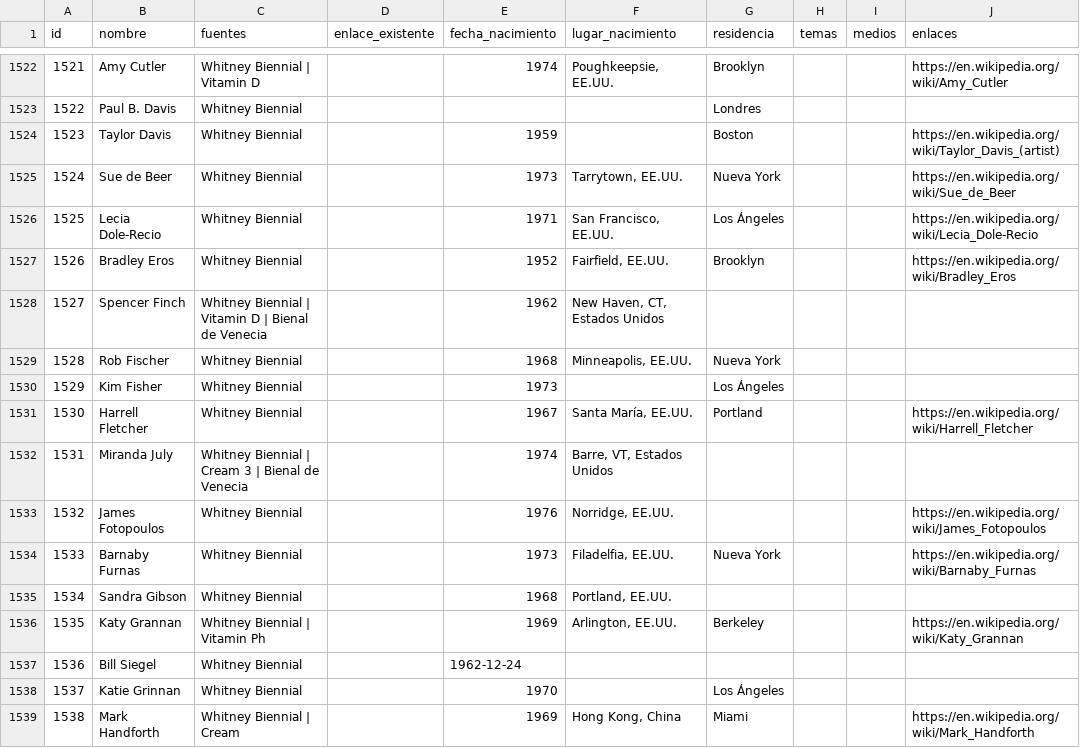
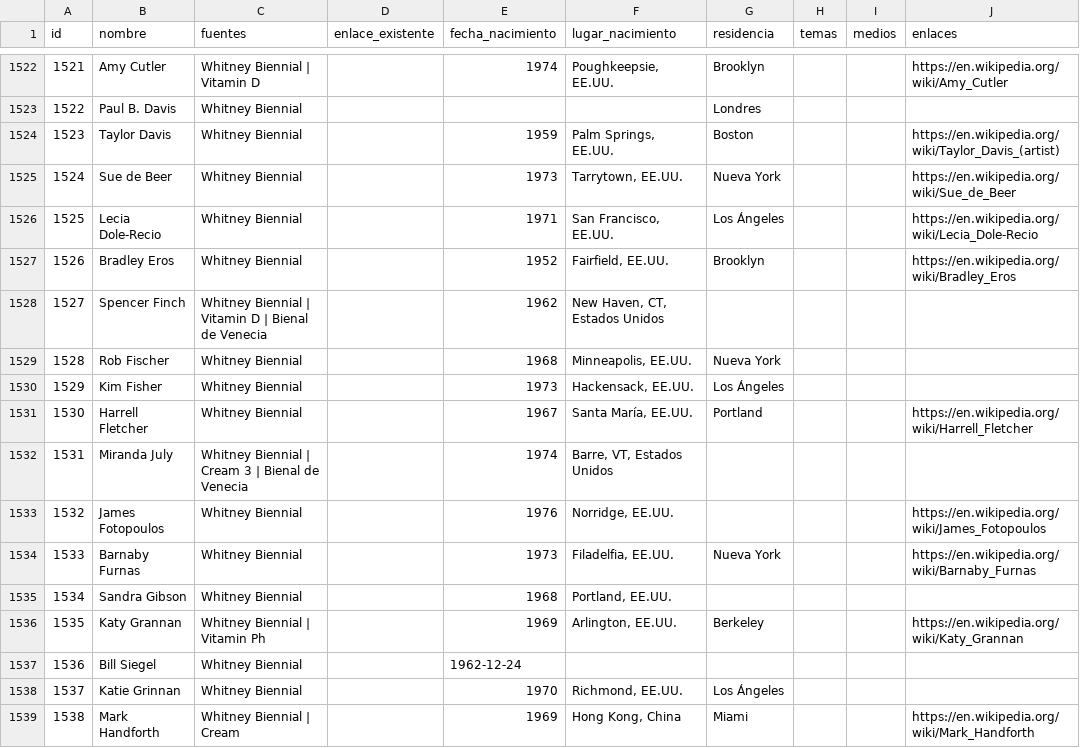
Before and after one commit to CarlosZevallosTrigoso/carto, a CSV file: lista_maestra_artistas.csv, drawn as a sheet; only a part is shown, gaps mark what is left out; the diff names each change by its address in the sheet, - before the commit and + after, or states it on an @@ line.

```diff
--- a/lista_maestra_artistas.csv
+++ b/lista_maestra_artistas.csv
-F1524 (lugar_nacimiento): (empty)
+F1524 (lugar_nacimiento): Palm Springs, EE.UU.
-F1530 (lugar_nacimiento): (empty)
+F1530 (lugar_nacimiento): Hackensack, EE.UU.
-F1538 (lugar_nacimiento): (empty)
+F1538 (lugar_nacimiento): Richmond, EE.UU.
```
Also changed, not shown: 1 other file.
